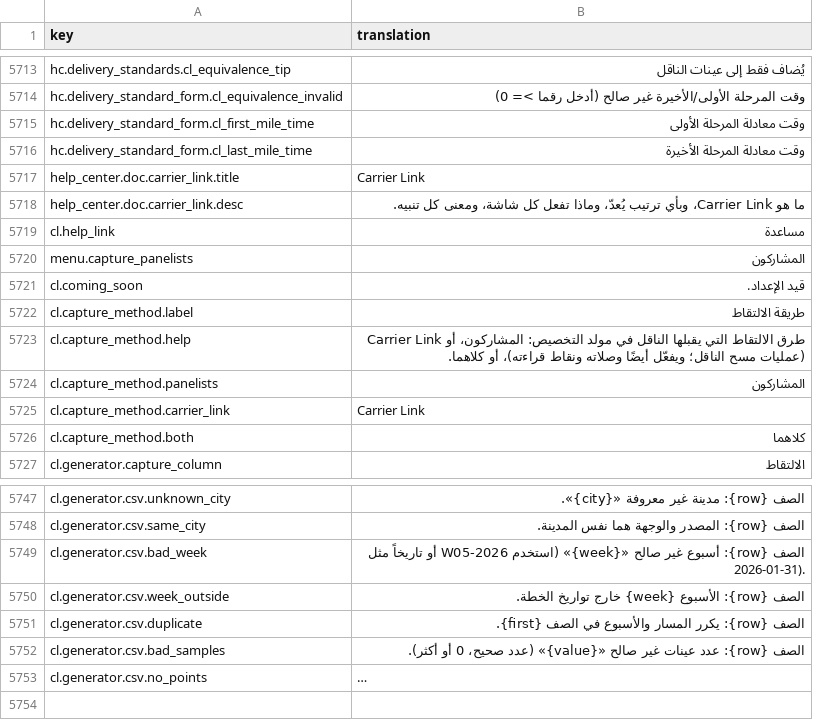
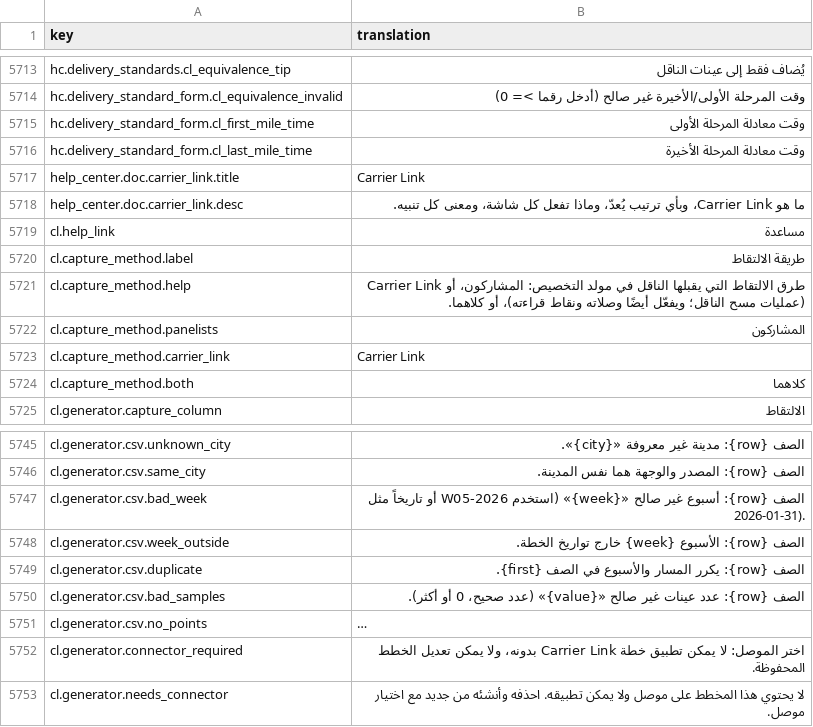
Before and after one commit to IgnacioFernandezSoriano/ONEMS, a CSV file: public/locales/ar.csv, drawn as a sheet; only a part is shown, gaps mark what is left out; long unchanged cells end in …; removed rows and columns are numbered as before the commit, all else as after; the diff names each change by its address in the sheet, - before the commit and + after, or states it on an @@ line.

```diff
--- a/public/locales/ar.csv
+++ b/public/locales/ar.csv
-row 5720: menu.capture_panelists | المشاركون
-row 5721: cl.coming_soon | قيد الإعداد.
+row 5752: cl.generator.connector_required | اختر الموصل: لا يمكن تطبيق خطة Carrier Link بدونه، ولا يمكن تعديل الخطط المحفوظة.
+row 5753: cl.generator.needs_connector | لا يحتوي هذا المخطط على موصل ولا يمكن تطبيقه. احذفه وأنشئه من جديد مع اختيار موصل.
```
Also changed, not shown: public/locales/en.csv, public/locales/es.csv, 15 other files.
